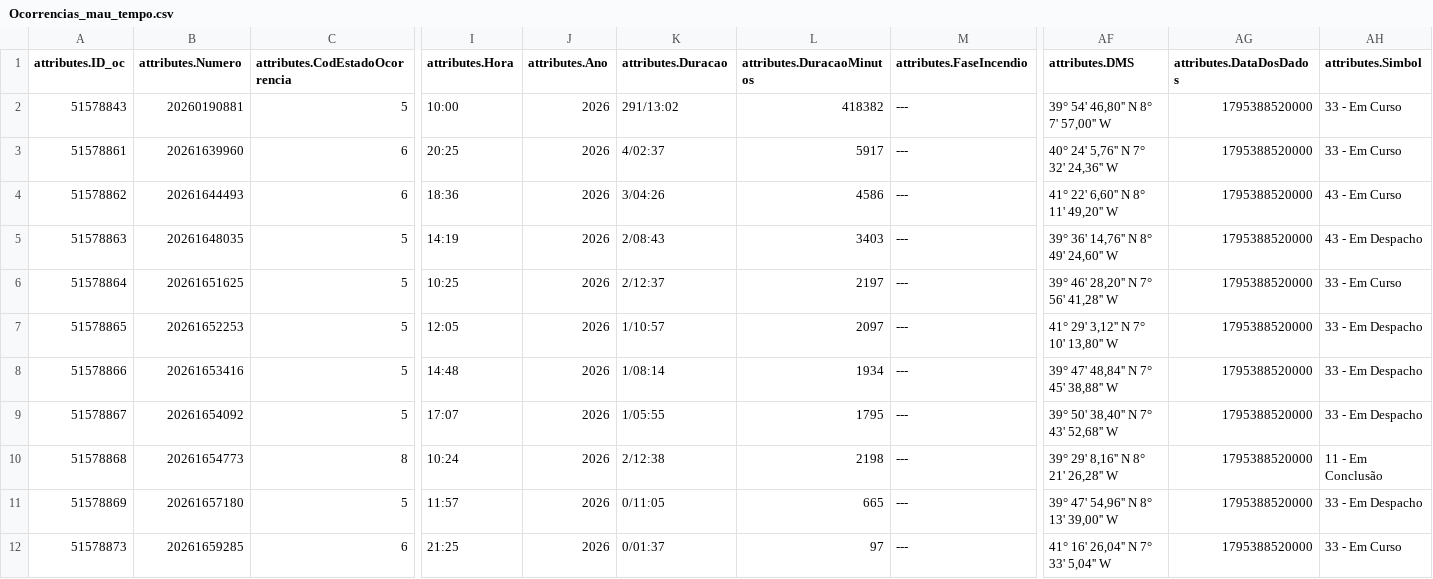
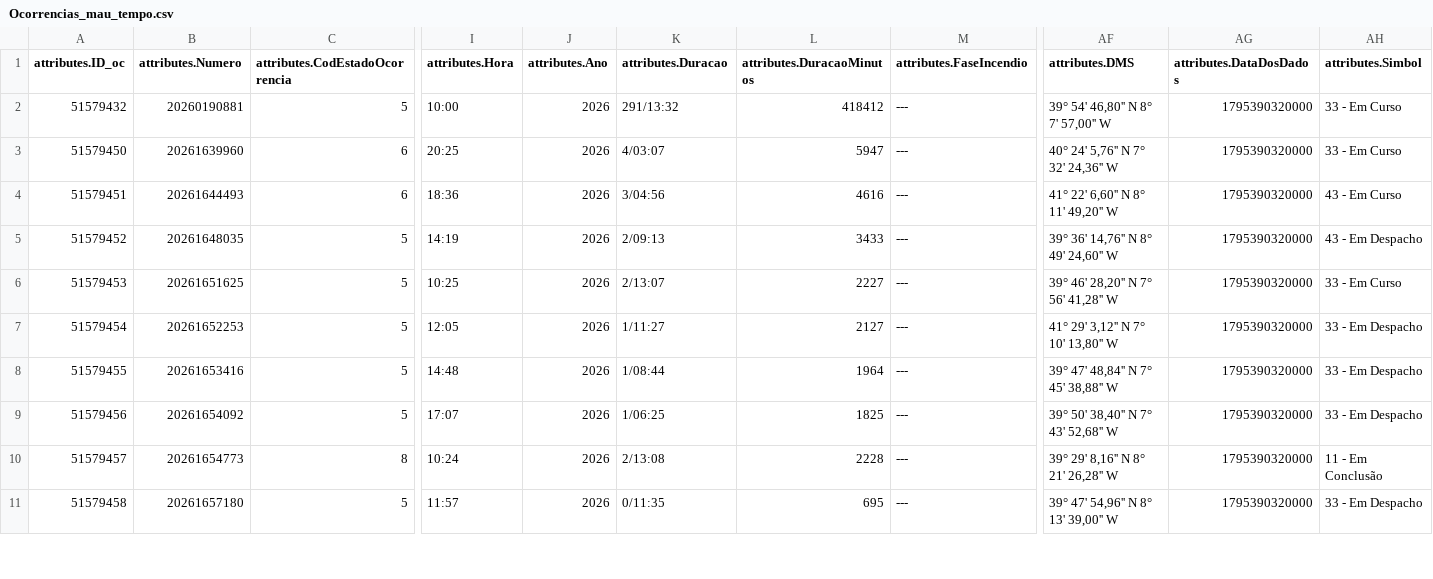
Before and after one commit to CatiaBarros/occurrence-data-collector, a CSV file: Ocorrencias_mau_tempo.csv, drawn as a sheet; only a part is shown, gaps mark what is left out; rows hold the shown columns only; the diff covers the shown part only; the diff names each change by its address in the sheet, - before the commit and + after, or states it on an @@ line.

```diff
--- a/Ocorrencias_mau_tempo.csv
+++ b/Ocorrencias_mau_tempo.csv
-A2 (attributes.ID_oc): 51578843
+A2 (attributes.ID_oc): 51579432
-K2 (attributes.Duracao): 291/13:02
+K2 (attributes.Duracao): 291/13:32
-L2 (attributes.DuracaoMinutos): 418382
+L2 (attributes.DuracaoMinutos): 418412
-AG2:AG11 (attributes.DataDosDados): 1795388520000
+AG2:AG11 (attributes.DataDosDados): 1795390320000
-A3 (attributes.ID_oc): 51578861
+A3 (attributes.ID_oc): 51579450
-K3 (attributes.Duracao): 4/02:37
+K3 (attributes.Duracao): 4/03:07
-L3 (attributes.DuracaoMinutos): 5917
+L3 (attributes.DuracaoMinutos): 5947
-A4 (attributes.ID_oc): 51578862
+A4 (attributes.ID_oc): 51579451
-K4 (attributes.Duracao): 3/04:26
+K4 (attributes.Duracao): 3/04:56
-L4 (attributes.DuracaoMinutos): 4586
+L4 (attributes.DuracaoMinutos): 4616
-A5 (attributes.ID_oc): 51578863
+A5 (attributes.ID_oc): 51579452
-K5 (attributes.Duracao): 2/08:43
+K5 (attributes.Duracao): 2/09:13
-L5 (attributes.DuracaoMinutos): 3403
+L5 (attributes.DuracaoMinutos): 3433
-A6 (attributes.ID_oc): 51578864
+A6 (attributes.ID_oc): 51579453
-K6 (attributes.Duracao): 2/12:37
+K6 (attributes.Duracao): 2/13:07
-L6 (attributes.DuracaoMinutos): 2197
+L6 (attributes.DuracaoMinutos): 2227
-A7 (attributes.ID_oc): 51578865
+A7 (attributes.ID_oc): 51579454
-K7 (attributes.Duracao): 1/10:57
+K7 (attributes.Duracao): 1/11:27
-L7 (attributes.DuracaoMinutos): 2097
+L7 (attributes.DuracaoMinutos): 2127
-A8 (attributes.ID_oc): 51578866
+A8 (attributes.ID_oc): 51579455
-K8 (attributes.Duracao): 1/08:14
+K8 (attributes.Duracao): 1/08:44
-L8 (attributes.DuracaoMinutos): 1934
+L8 (attributes.DuracaoMinutos): 1964
-A9 (attributes.ID_oc): 51578867
+A9 (attributes.ID_oc): 51579456
-K9 (attributes.Duracao): 1/05:55
+K9 (attributes.Duracao): 1/06:25
-L9 (attributes.DuracaoMinutos): 1795
+L9 (attributes.DuracaoMinutos): 1825
-A10 (attributes.ID_oc): 51578868
+A10 (attributes.ID_oc): 51579457
-K10 (attributes.Duracao): 2/12:38
+K10 (attributes.Duracao): 2/13:08
-L10 (attributes.DuracaoMinutos): 2198
+L10 (attributes.DuracaoMinutos): 2228
-A11 (attributes.ID_oc): 51578869
+A11 (attributes.ID_oc): 51579458
-K11 (attributes.Duracao): 0/11:05
+K11 (attributes.Duracao): 0/11:35
-L11 (attributes.DuracaoMinutos): 665
+L11 (attributes.DuracaoMinutos): 695
-row 12: 51578873 | 20261659285 | 6 | 21:25 | 2026 | 0/01:37 | 97 | --- | 41° 16' 26,04'' N 7° 33' 5,04'' W | 1795388520000 | 33 - Em Curso
```
Also changed, not shown: 13 edited cells elsewhere in this file, dados_prociv_expanded.csv, 1 other file.
